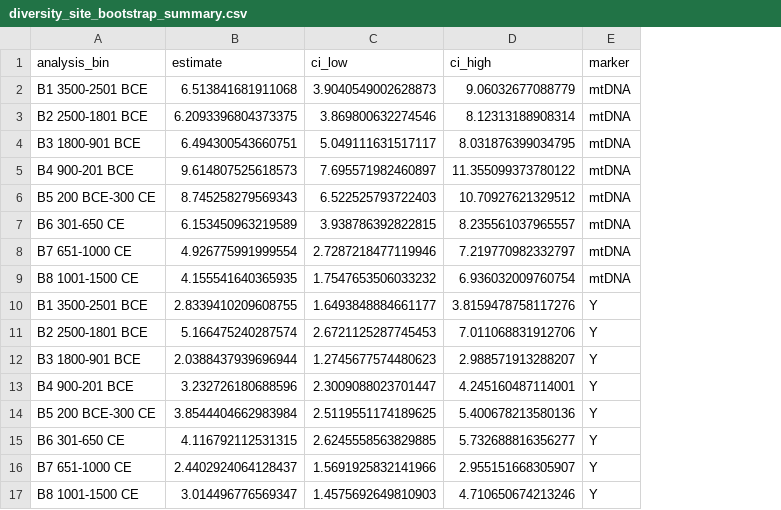
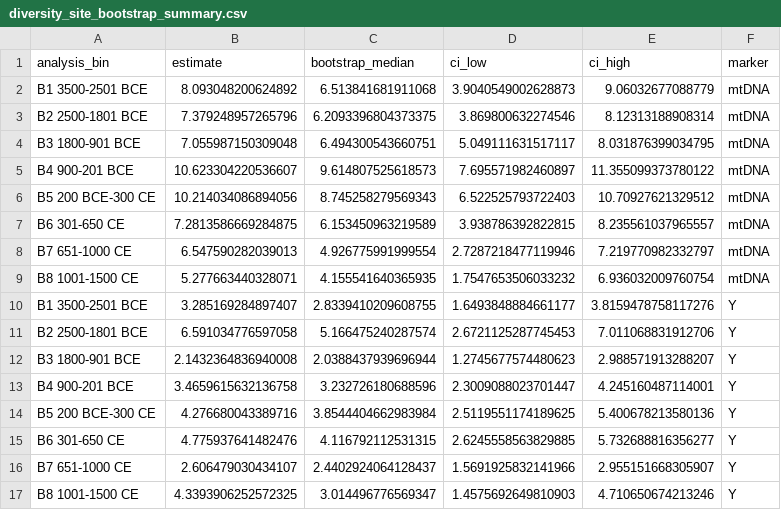
Before and after one commit to diana-samarkhanova/central-asia-uniparental-adna, a CSV file: results/aadr-v66p1_2026-07-25/tables/diversity_site_bootstrap_summary.csv, drawn as a sheet; addresses are those after the commit; the diff names each change by its address in the sheet, - before the commit and + after, or states it on an @@ line.

```diff
--- a/results/aadr-v66p1_2026-07-25/tables/diversity_site_bootstrap_summary.csv
+++ b/results/aadr-v66p1_2026-07-25/tables/diversity_site_bootstrap_summary.csv
+column B (estimate), rows 2-17: 8.093048200624892 | 7.379248957265796 | 7.055987150309048 | 10.623304220536607 | 10.214034086894056 | 7.2813586669284875 | 6.547590282039013 | 5.277663440328071 | 3.285169284897407 | 6.591034776597058 | 2.1432364836940008 | 3.4659615632136758 | 4.276680043389716 | 4.775937641482476 | 2.606479030434107 | 4.3393906252572325
-C1: estimate
+C1: bootstrap_median
```
Also changed, not shown: data/SOURCES.tsv, literature_audit/verified_bibliography_2026-07-25.csv, 24 other files.
